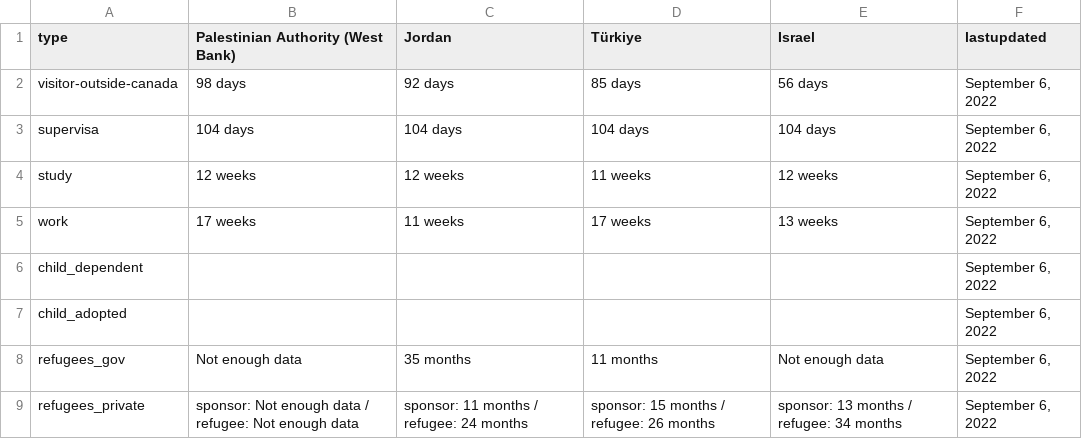
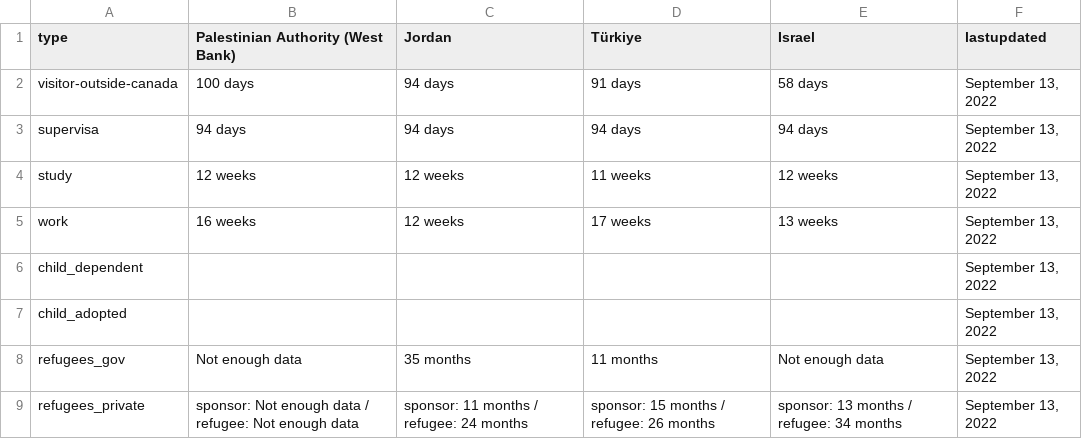
Before and after one commit to suhaibmujahid/cic-processing-times, a CSV file: formatted-selected-countries-data-ptime-en.csv, drawn as a sheet.

Commit message:
Flat: latest data (2022-09-15T00:28:59.315Z) {   "date": "2022-09-15T00:28:59.315Z",   "files": [     {       "name": "data-ptime-en.csv",       "deltaBytes": -172,       "source": "https://www.canada.ca/content/dam/ircc/documents/json/data-ptime-en.json"     },     {       "name": "data-ptime-en.json",       "deltaBytes": -172,       "source": "https://www.canada.ca/content/dam/ircc/documents/json/data-ptime-en.json"     },     {       "name": "formatted-data-ptime-en.csv",       "deltaBytes": -4,       "source": "https://www.canada.ca/content/dam/ircc/documents/json/data-ptime-en.json"     },     {       "name": "formatted-selected-countries-data-ptime-en.csv",       "deltaBytes": 5,       "source": "https://www.canada.ca/content/dam/ircc/documents/json/data-ptime-en.json"     },     {       "name": "data-ptime-non-country-en.csv",       "deltaBytes": 0,       "source": "https://www.canada.ca/content/dam/ircc/documents/json/data-ptime-non-country-en.json"     },     {       "name": "data-ptime-non-country-en.json",       "deltaBytes": 1,       "source": "https://www.canada.ca/content/dam/ircc/documents/json/data-ptime-non-country-en.json"     }   ] }

```diff
--- a/formatted-selected-countries-data-ptime-en.csv
+++ b/formatted-selected-countries-data-ptime-en.csv
@@ -1,9 +1,9 @@
 type,Palestinian Authority (West Bank),Jordan,Türkiye,Israel,lastupdated
-visitor-outside-canada,98 days,92 days,85 days,56 days,"September 6, 2022"
-supervisa,104 days,104 days,104 days,104 days,"September 6, 2022"
-study,12 weeks,12 weeks,11 weeks,12 weeks,"September 6, 2022"
-work,17 weeks,11 weeks,17 weeks,13 weeks,"September 6, 2022"
-child_dependent,,,,,"September 6, 2022"
-child_adopted,,,,,"September 6, 2022"
-refugees_gov,Not enough data,35 months,11 months,Not enough data,"September 6, 2022"
-refugees_private,sponsor: Not enough data / refugee: Not enough data,sponsor: 11 months / refugee: 24 months,sponsor: 15 months / refugee: 26 months,sponsor: 13 months / refugee: 34 months,"September 6, 2022"
+visitor-outside-canada,100 days,94 days,91 days,58 days,"September 13, 2022"
+supervisa,94 days,94 days,94 days,94 days,"September 13, 2022"
+study,12 weeks,12 weeks,11 weeks,12 weeks,"September 13, 2022"
+work,16 weeks,12 weeks,17 weeks,13 weeks,"September 13, 2022"
+child_dependent,,,,,"September 13, 2022"
+child_adopted,,,,,"September 13, 2022"
+refugees_gov,Not enough data,35 months,11 months,Not enough data,"September 13, 2022"
+refugees_private,sponsor: Not enough data / refugee: Not enough data,sponsor: 11 months / refugee: 24 months,sponsor: 15 months / refugee: 26 months,sponsor: 13 months / refugee: 34 months,"September 13, 2022"
```
Also changed, not shown: data-ptime-en.csv, data-ptime-non-country-en.csv, 3 other files.
